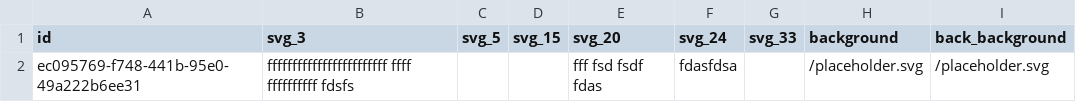
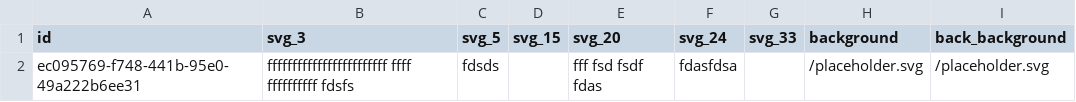
Before and after one commit to simonhackler/digitable, a CSV file: projects/western-cards/components/next_deck/data.csv, drawn as a sheet.

```diff
--- a/projects/western-cards/components/next_deck/data.csv
+++ b/projects/western-cards/components/next_deck/data.csv
@@ -1,2 +1,2 @@
 id,svg_3,svg_5,svg_15,svg_20,svg_24,svg_33,background,back_background
-ec095769-f748-441b-95e0-49a222b6ee31,ffffffffffffffffffffffff ffff  ffffffffff fdsfs,,,"fff fsd fsdf fdas ",fdasfdsa,,/placeholder.svg,/placeholder.svg
+ec095769-f748-441b-95e0-49a222b6ee31,ffffffffffffffffffffffff ffff  ffffffffff fdsfs,fdsds,,"fff fsd fsdf fdas ",fdasfdsa,,/placeholder.svg,/placeholder.svg
```
Also changed, not shown: 23 other files.
